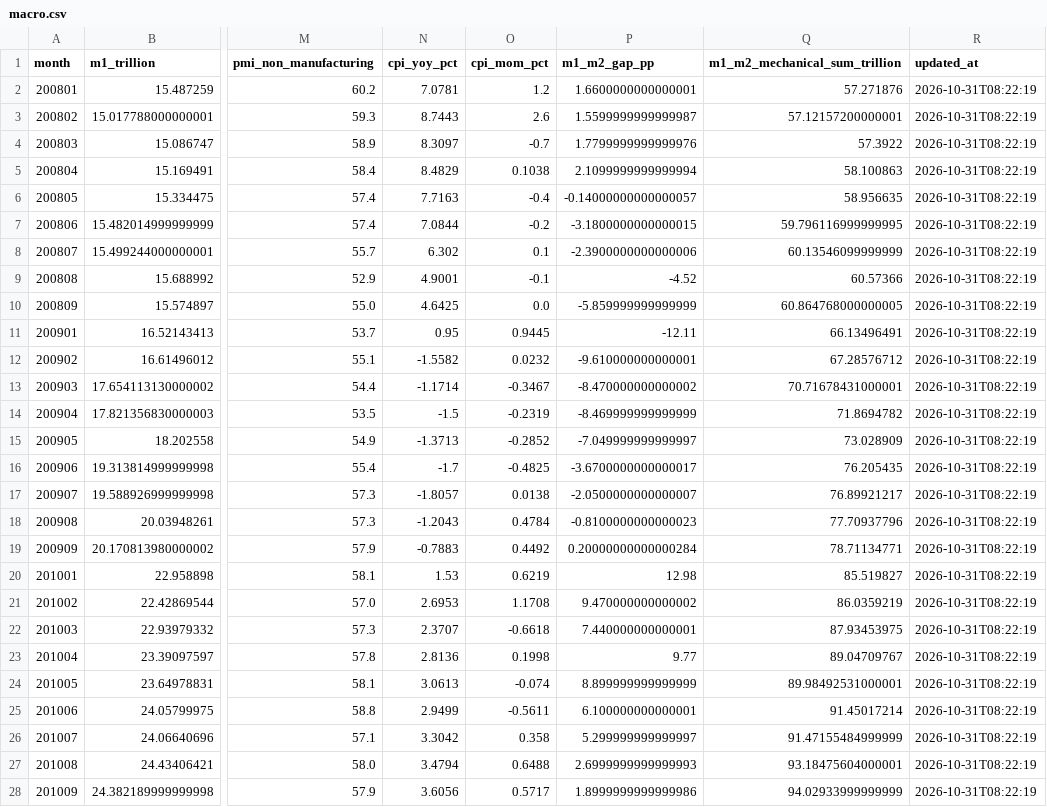
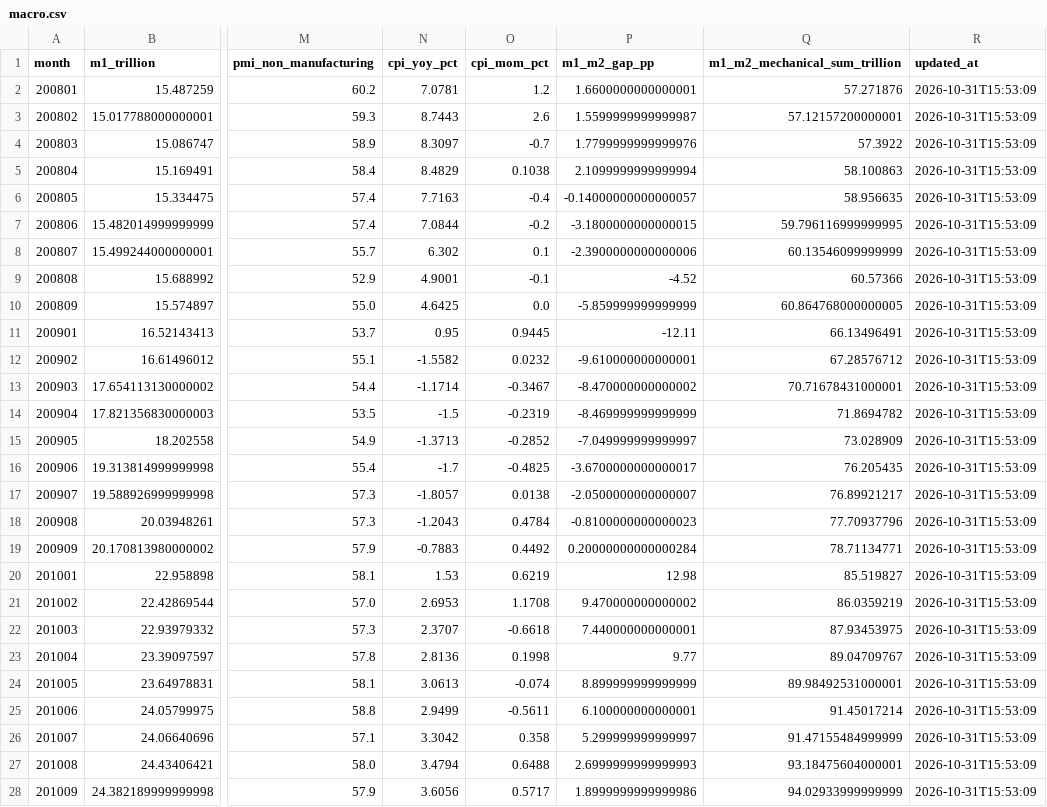
Before and after one commit to littlepeachh/macroscope-dashboard-v6, a CSV file: data/macro.csv, drawn as a sheet; only a part is shown, gaps mark what is left out; the diff covers the shown part only; the diff names each change by its address in the sheet, - before the commit and + after, or states it on an @@ line.

```diff
--- a/data/macro.csv
+++ b/data/macro.csv
-R2:R28 (updated_at): 2026-10-31T08:22:19
+R2:R28 (updated_at): 2026-10-31T15:53:09
```
Also changed, not shown: 144 edited cells elsewhere in this file, 2 other files.
